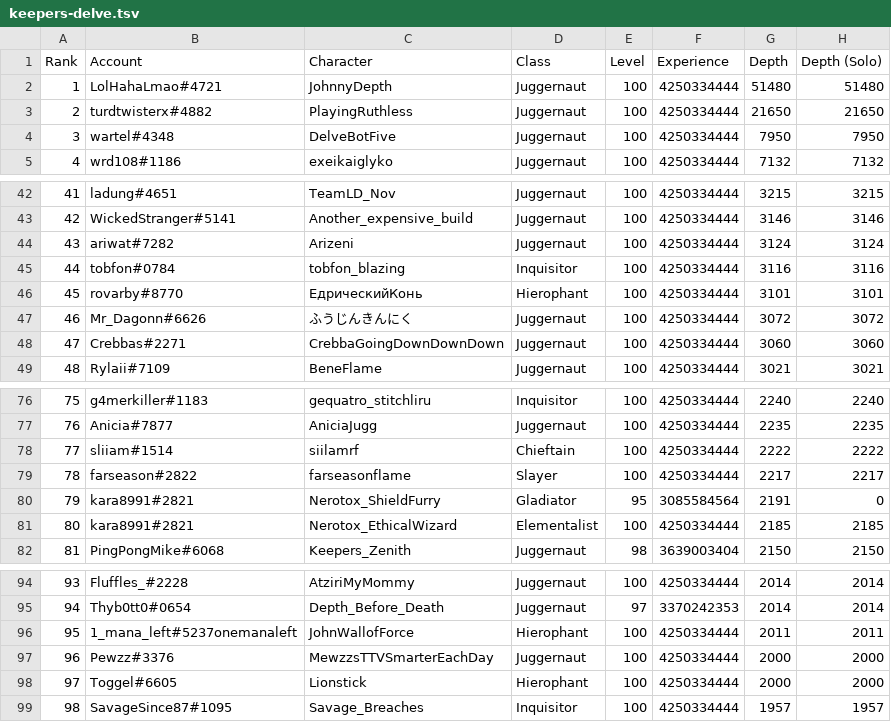
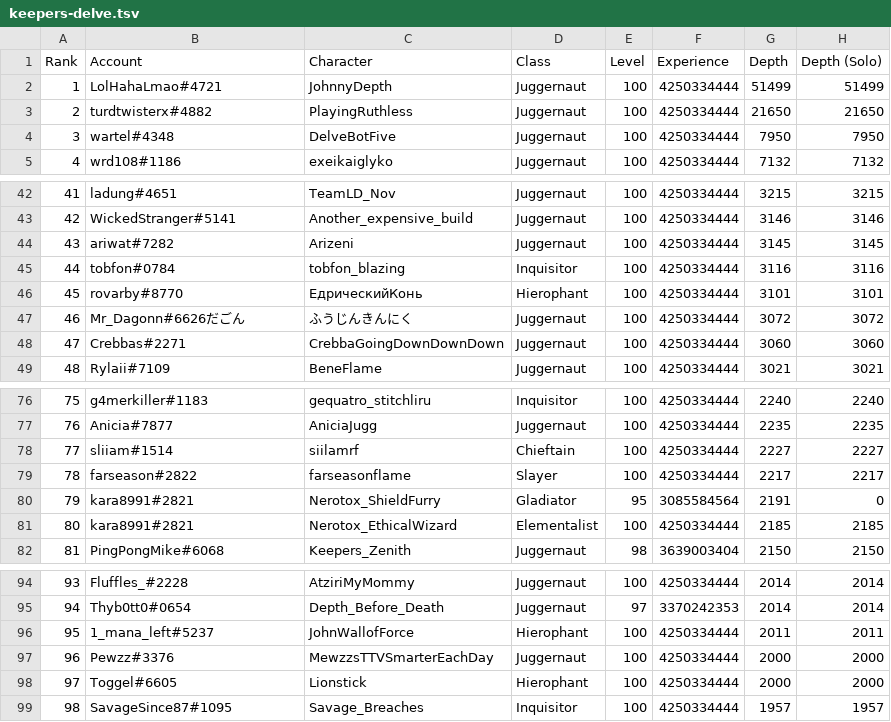
Before and after one commit to danis101/poe-ladder, a TSV file: data/keepers-delve.tsv, drawn as a sheet; only a part is shown, gaps mark what is left out.

```diff
--- a/data/keepers-delve.tsv
+++ b/data/keepers-delve.tsv
@@ -1,3 +1,3 @@
 Rank	Account	Character	Class	Level	Experience	Depth	Depth (Solo)
-1	LolHahaLmao#4721	JohnnyDepth	Juggernaut	100	4250334444	51480	51480
+1	LolHahaLmao#4721	JohnnyDepth	Juggernaut	100	4250334444	51499	51499
 2	turdtwisterx#4882	PlayingRuthless	Juggernaut	100	4250334444	21650	21650
@@ -43,6 +43,6 @@ Rank	Account	Character	Class	Level	Experience	Depth	Depth (Solo)
 42	WickedStranger#5141	Another_expensive_build	Juggernaut	100	4250334444	3146	3146
-43	ariwat#7282	Arizeni	Juggernaut	100	4250334444	3124	3124
+43	ariwat#7282	Arizeni	Juggernaut	100	4250334444	3145	3145
 44	tobfon#0784	tobfon_blazing	Inquisitor	100	4250334444	3116	3116
 45	rovarby#8770	ЕдрическийКонь	Hierophant	100	4250334444	3101	3101
-46	Mr_Dagonn#6626	ふうじんきんにく	Juggernaut	100	4250334444	3072	3072
+46	Mr_Dagonn#6626だごん	ふうじんきんにく	Juggernaut	100	4250334444	3072	3072
 47	Crebbas#2271	CrebbaGoingDownDownDown	Juggernaut	100	4250334444	3060	3060
@@ -77,3 +77,3 @@ Rank	Account	Character	Class	Level	Experience	Depth	Depth (Solo)
 76	Anicia#7877	AniciaJugg	Juggernaut	100	4250334444	2235	2235
-77	sliiam#1514	siilamrf	Chieftain	100	4250334444	2222	2222
+77	sliiam#1514	siilamrf	Chieftain	100	4250334444	2227	2227
 78	farseason#2822	farseasonflame	Slayer	100	4250334444	2217	2217
@@ -95,3 +95,3 @@ Rank	Account	Character	Class	Level	Experience	Depth	Depth (Solo)
 94	Thyb0tt0#0654	Depth_Before_Death	Juggernaut	97	3370242353	2014	2014
-95	1_mana_left#5237onemanaleft	JohnWallofForce	Hierophant	100	4250334444	2011	2011
+95	1_mana_left#5237	JohnWallofForce	Hierophant	100	4250334444	2011	2011
 96	Pewzz#3376	MewzzsTTVSmarterEachDay	Juggernaut	100	4250334444	2000	2000
```
